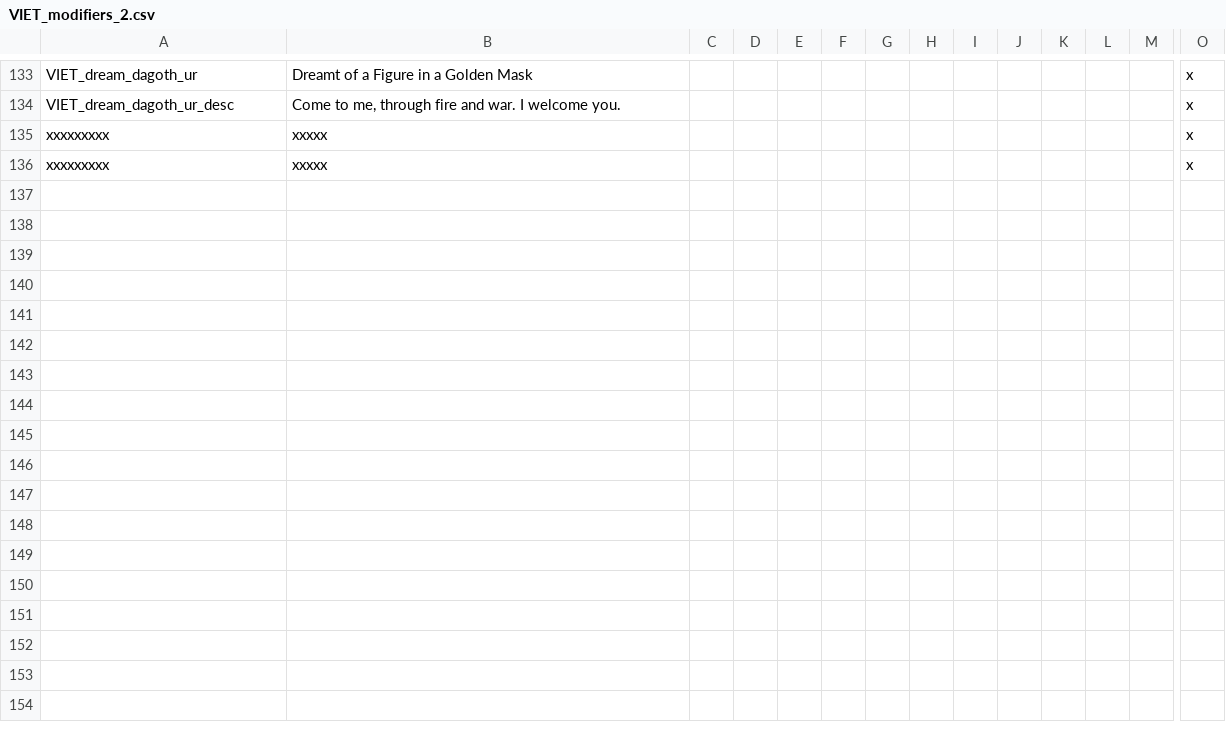
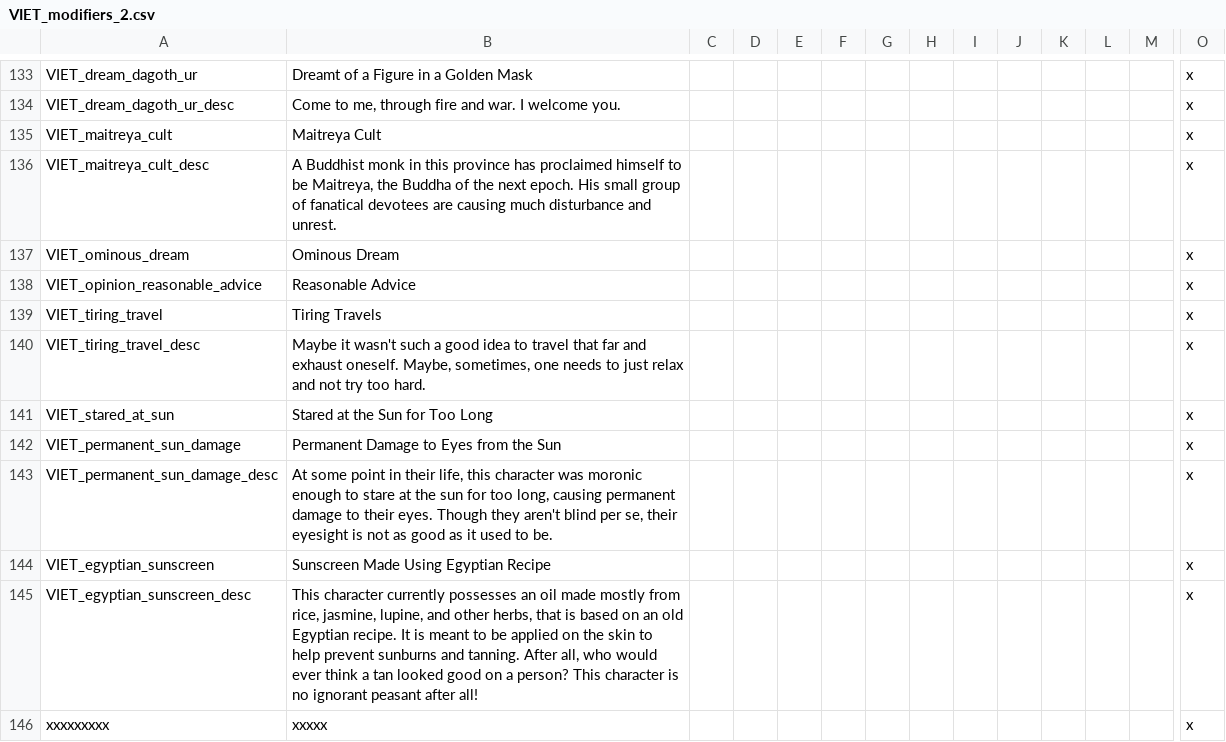
Before and after one commit to cybrxkhan/VIET-Events-Reborn, a CSV file: VIET Events/localisation/VIET_modifiers_2.csv, drawn as a sheet; only a part is shown, gaps mark what is left out; removed rows and columns are numbered as before the commit, all else as after; rows hold the shown columns only; the diff names each change by its address in the sheet, - before the commit and + after, or states it on an @@ line.

Commit message:
Sun Events

```diff
--- a/VIET Events/localisation/VIET_modifiers_2.csv
+++ b/VIET Events/localisation/VIET_modifiers_2.csv
-row 135: xxxxxxxxx | xxxxx |  |  |  |  |  |  |  |  |  |  |  | x
+row 135: VIET_maitreya_cult | Maitreya Cult |  |  |  |  |  |  |  |  |  |  |  | x
+row 136: VIET_maitreya_cult_desc | A Buddhist monk in this province has proclaimed himself to be Maitreya, the Buddha of the next epoch. His small group of fanatical devotees are causing much disturbance and unrest. |  |  |  |  |  |  |  |  |  |  |  | x
+row 137: VIET_ominous_dream | Ominous Dream |  |  |  |  |  |  |  |  |  |  |  | x
+row 138: VIET_opinion_reasonable_advice | Reasonable Advice |  |  |  |  |  |  |  |  |  |  |  | x
+row 139: VIET_tiring_travel | Tiring Travels |  |  |  |  |  |  |  |  |  |  |  | x
+row 140: VIET_tiring_travel_desc | Maybe it wasn't such a good idea to travel that far and exhaust oneself. Maybe, sometimes, one needs to just relax and not try too hard. |  |  |  |  |  |  |  |  |  |  |  | x
+row 141: VIET_stared_at_sun | Stared at the Sun for Too Long |  |  |  |  |  |  |  |  |  |  |  | x
+row 142: VIET_permanent_sun_damage | Permanent Damage to Eyes from the Sun |  |  |  |  |  |  |  |  |  |  |  | x
+row 143: VIET_permanent_sun_damage_desc | At some point in their life, this character was moronic enough to stare at the sun for too long, causing permanent damage to their eyes. Though they aren't blind per se, their eyesight is not as good as it used to be. |  |  |  |  |  |  |  |  |  |  |  | x
+row 144: VIET_egyptian_sunscreen | Sunscreen Made Using Egyptian Recipe |  |  |  |  |  |  |  |  |  |  |  | x
+row 145: VIET_egyptian_sunscreen_desc | This character currently possesses an oil made mostly from rice, jasmine, lupine, and other herbs, that is based on an old Egyptian recipe. It is meant to be applied on the skin to help prevent sunburns and tanning. After all, who would ever think a tan looked good on a person? This character is no ignorant peasant after all! |  |  |  |  |  |  |  |  |  |  |  | x
```
Also changed, not shown: VIET Events/localisation/VIET_admin_misc.csv, 6 other files.
